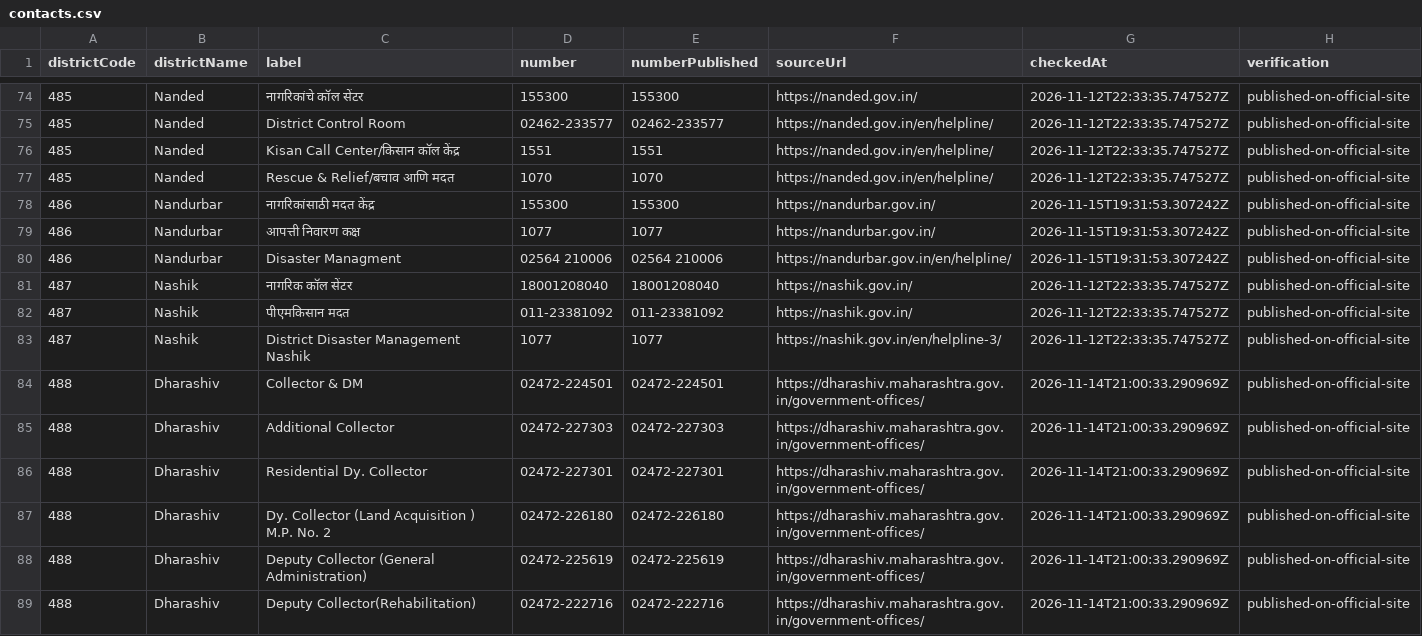
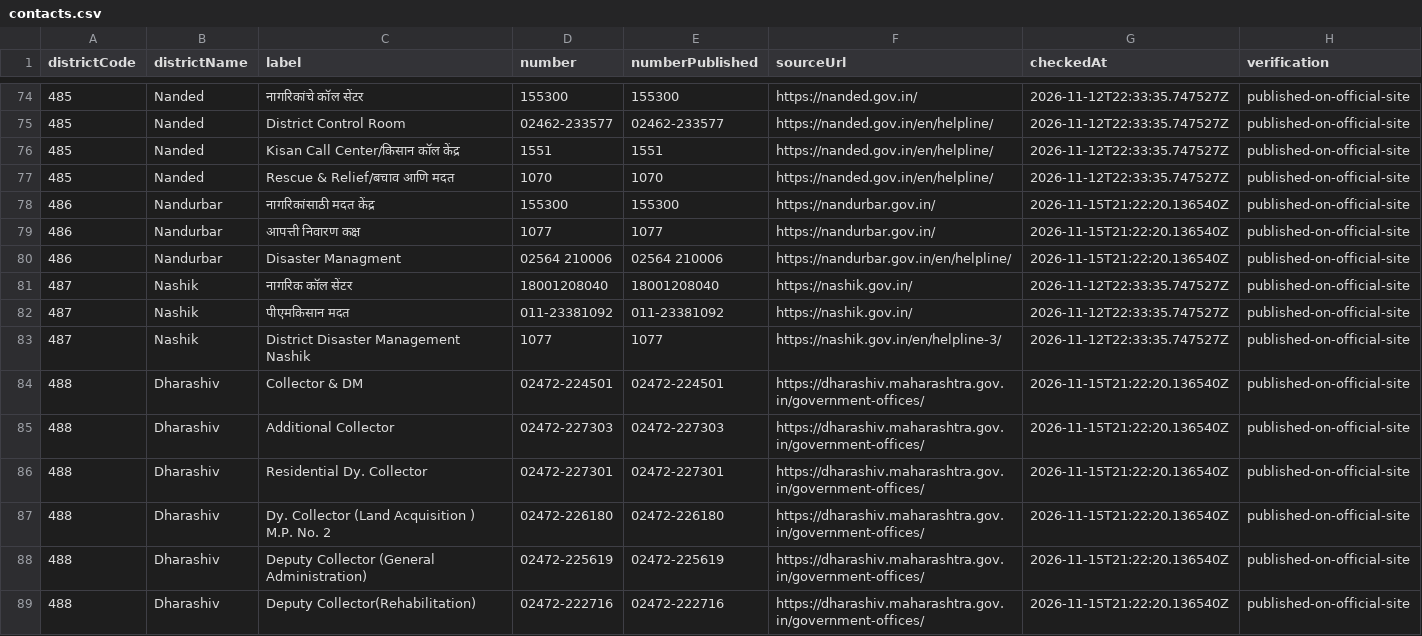
Before and after one commit to fr-neil/maharashtra-field-notes, a CSV file: data/district-services/contacts.csv, drawn as a sheet; only a part is shown, gaps mark what is left out; the diff covers the shown part only.

```diff
--- a/data/district-services/contacts.csv
+++ b/data/district-services/contacts.csv
@@ -77,5 +77,5 @@
 485,Nanded,Rescue & Relief/बचाव आणि मदत,1070,1070,https://nanded.gov.in/en/helpline/,2026-11-12T22:33:35.747527Z,published-on-official-site
-486,Nandurbar,नागरिकांसाठी मदत केंद्र,155300,155300,https://nandurbar.gov.in/,2026-11-15T19:31:53.307242Z,published-on-official-site
-486,Nandurbar,आपत्ती निवारण कक्ष,1077,1077,https://nandurbar.gov.in/,2026-11-15T19:31:53.307242Z,published-on-official-site
-486,Nandurbar,Disaster Managment,02564 210006,02564 210006,https://nandurbar.gov.in/en/helpline/,2026-11-15T19:31:53.307242Z,published-on-official-site
+486,Nandurbar,नागरिकांसाठी मदत केंद्र,155300,155300,https://nandurbar.gov.in/,2026-11-15T21:22:20.136540Z,published-on-official-site
+486,Nandurbar,आपत्ती निवारण कक्ष,1077,1077,https://nandurbar.gov.in/,2026-11-15T21:22:20.136540Z,published-on-official-site
+486,Nandurbar,Disaster Managment,02564 210006,02564 210006,https://nandurbar.gov.in/en/helpline/,2026-11-15T21:22:20.136540Z,published-on-official-site
 487,Nashik,नागरिक कॉल सेंटर,18001208040,18001208040,https://nashik.gov.in/,2026-11-12T22:33:35.747527Z,published-on-official-site
@@ -83,7 +83,7 @@
 487,Nashik,District Disaster Management Nashik,1077,1077,https://nashik.gov.in/en/helpline-3/,2026-11-12T22:33:35.747527Z,published-on-official-site
-488,Dharashiv,Collector & DM,02472-224501,02472-224501,https://dharashiv.maharashtra.gov.in/government-offices/,2026-11-14T21:00:33.290969Z,published-on-official-site
-488,Dharashiv,Additional Collector,02472-227303,02472-227303,https://dharashiv.maharashtra.gov.in/government-offices/,2026-11-14T21:00:33.290969Z,published-on-official-site
-488,Dharashiv,Residential Dy. Collector,02472-227301,02472-227301,https://dharashiv.maharashtra.gov.in/government-offices/,2026-11-14T21:00:33.290969Z,published-on-official-site
-488,Dharashiv,Dy. Collector (Land Acquisition ) M.P. No. 2,02472-226180,02472-226180,https://dharashiv.maharashtra.gov.in/government-offices/,2026-11-14T21:00:33.290969Z,published-on-official-site
-488,Dharashiv,Deputy Collector (General Administration),02472-225619,02472-225619,https://dharashiv.maharashtra.gov.in/government-offices/,2026-11-14T21:00:33.290969Z,published-on-official-site
-488,Dharashiv,Deputy Collector(Rehabilitation),02472-222716,02472-222716,https://dharashiv.maharashtra.gov.in/government-offices/,2026-11-14T21:00:33.290969Z,published-on-official-site
+488,Dharashiv,Collector & DM,02472-224501,02472-224501,https://dharashiv.maharashtra.gov.in/government-offices/,2026-11-15T21:22:20.136540Z,published-on-official-site
+488,Dharashiv,Additional Collector,02472-227303,02472-227303,https://dharashiv.maharashtra.gov.in/government-offices/,2026-11-15T21:22:20.136540Z,published-on-official-site
+488,Dharashiv,Residential Dy. Collector,02472-227301,02472-227301,https://dharashiv.maharashtra.gov.in/government-offices/,2026-11-15T21:22:20.136540Z,published-on-official-site
+488,Dharashiv,Dy. Collector (Land Acquisition ) M.P. No. 2,02472-226180,02472-226180,https://dharashiv.maharashtra.gov.in/government-offices/,2026-11-15T21:22:20.136540Z,published-on-official-site
+488,Dharashiv,Deputy Collector (General Administration),02472-225619,02472-225619,https://dharashiv.maharashtra.gov.in/government-offices/,2026-11-15T21:22:20.136540Z,published-on-official-site
+488,Dharashiv,Deputy Collector(Rehabilitation),02472-222716,02472-222716,https://dharashiv.maharashtra.gov.in/government-offices/,2026-11-15T21:22:20.136540Z,published-on-official-site
```
Also changed, not shown: 67 edited cells elsewhere in this file, data/district-services/notices.csv, 5 other files.
